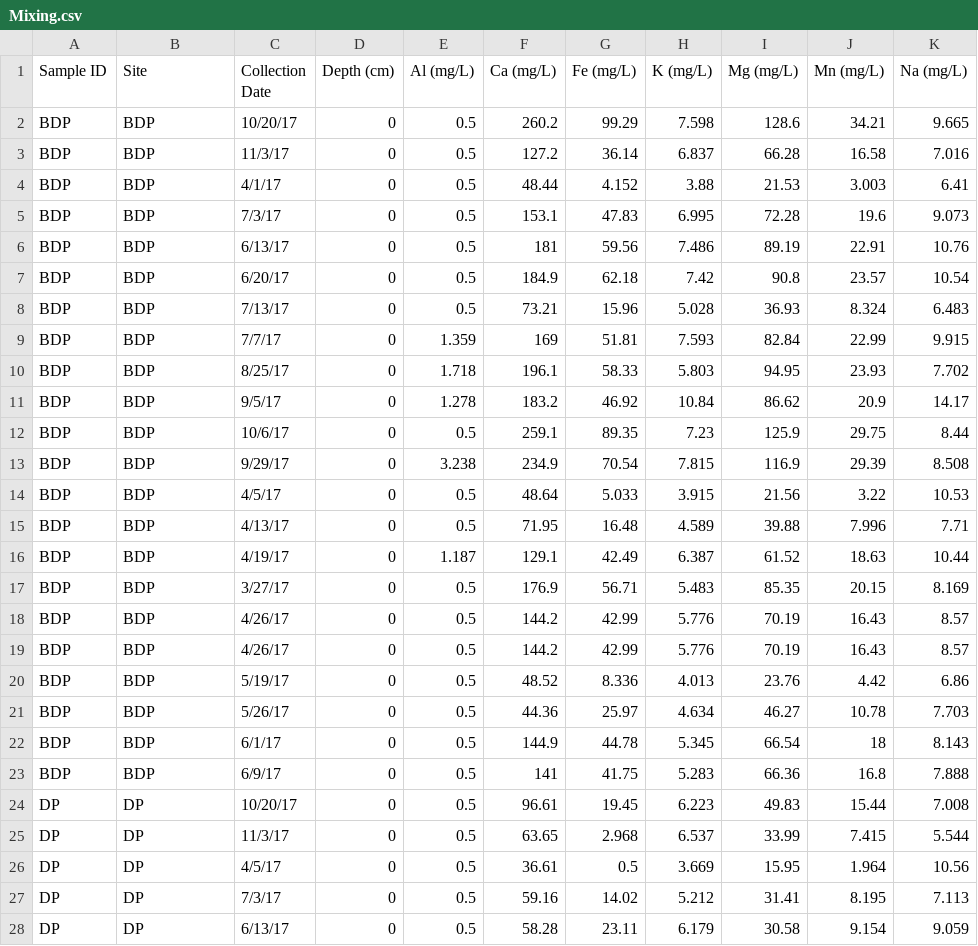
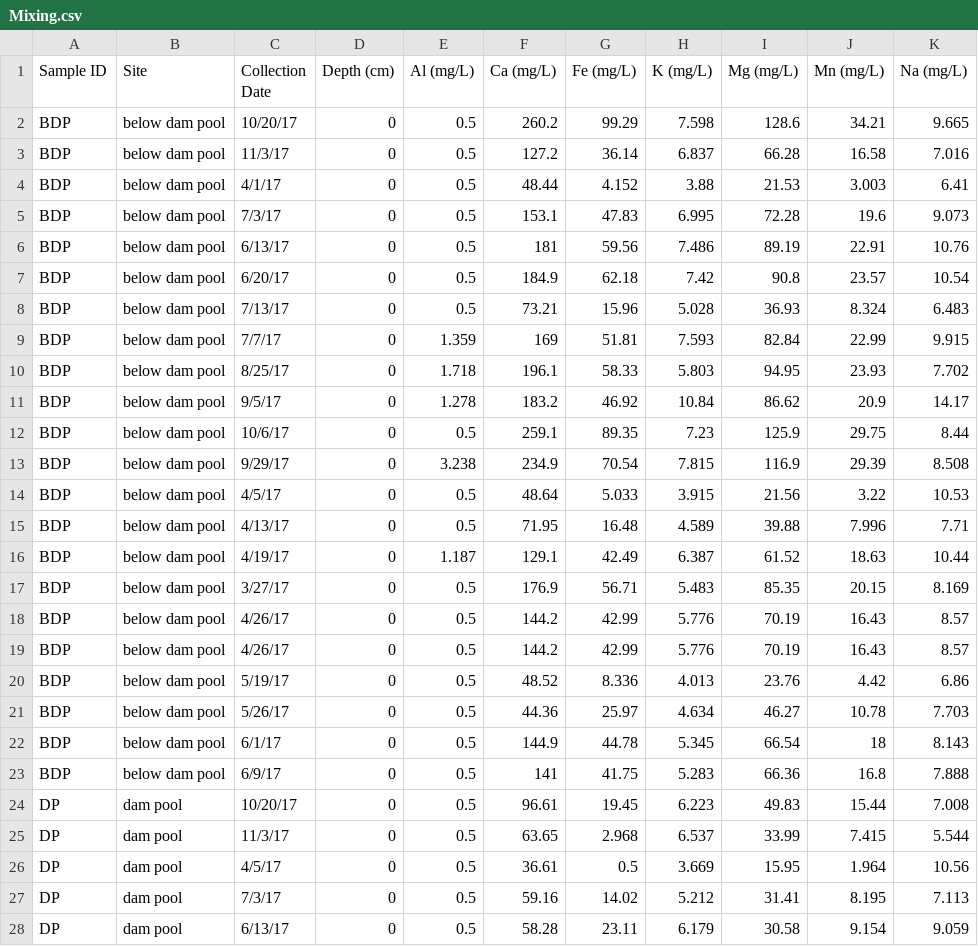
Before and after one commit to MeaghanShaw/StormGraphs, a CSV file: Mixing.csv, drawn as a sheet; only a part is shown; the diff covers the shown part only.

```diff
--- a/Mixing.csv
+++ b/Mixing.csv
@@ -1,28 +1,28 @@
 Sample ID,Site,Collection Date,Depth (cm),Al (mg/L),Ca (mg/L),Fe (mg/L),K (mg/L),Mg (mg/L),Mn (mg/L),Na (mg/L)
-BDP,BDP,10/20/17,0,0.5,260.2,99.29,7.598,128.6,34.21,9.665
-BDP,BDP,11/3/17,0,0.5,127.2,36.14,6.837,66.28,16.58,7.016
-BDP,BDP,4/1/17,0,0.5,48.44,4.152,3.88,21.53,3.003,6.41
-BDP,BDP,7/3/17,0,0.5,153.1,47.83,6.995,72.28,19.6,9.073
-BDP,BDP,6/13/17,0,0.5,181,59.56,7.486,89.19,22.91,10.76
-BDP,BDP,6/20/17,0,0.5,184.9,62.18,7.42,90.8,23.57,10.54
-BDP,BDP,7/13/17,0,0.5,73.21,15.96,5.028,36.93,8.324,6.483
-BDP,BDP,7/7/17,0,1.359,169,51.81,7.593,82.84,22.99,9.915
-BDP,BDP,8/25/17,0,1.718,196.1,58.33,5.803,94.95,23.93,7.702
-BDP,BDP,9/5/17,0,1.278,183.2,46.92,10.84,86.62,20.9,14.17
-BDP,BDP,10/6/17,0,0.5,259.1,89.35,7.23,125.9,29.75,8.44
-BDP,BDP,9/29/17,0,3.238,234.9,70.54,7.815,116.9,29.39,8.508
-BDP,BDP,4/5/17,0,0.5,48.64,5.033,3.915,21.56,3.22,10.53
-BDP,BDP,4/13/17,0,0.5,71.95,16.48,4.589,39.88,7.996,7.71
-BDP,BDP,4/19/17,0,1.187,129.1,42.49,6.387,61.52,18.63,10.44
-BDP,BDP,3/27/17,0,0.5,176.9,56.71,5.483,85.35,20.15,8.169
-BDP,BDP,4/26/17,0,0.5,144.2,42.99,5.776,70.19,16.43,8.57
-BDP,BDP,4/26/17,0,0.5,144.2,42.99,5.776,70.19,16.43,8.57
-BDP,BDP,5/19/17,0,0.5,48.52,8.336,4.013,23.76,4.42,6.86
-BDP,BDP,5/26/17,0,0.5,44.36,25.97,4.634,46.27,10.78,7.703
-BDP,BDP,6/1/17,0,0.5,144.9,44.78,5.345,66.54,18,8.143
-BDP,BDP,6/9/17,0,0.5,141,41.75,5.283,66.36,16.8,7.888
-DP,DP,10/20/17,0,0.5,96.61,19.45,6.223,49.83,15.44,7.008
-DP,DP,11/3/17,0,0.5,63.65,2.968,6.537,33.99,7.415,5.544
-DP,DP,4/5/17,0,0.5,36.61,0.5,3.669,15.95,1.964,10.56
-DP,DP,7/3/17,0,0.5,59.16,14.02,5.212,31.41,8.195,7.113
-DP,DP,6/13/17,0,0.5,58.28,23.11,6.179,30.58,9.154,9.059
+BDP,below dam pool,10/20/17,0,0.5,260.2,99.29,7.598,128.6,34.21,9.665
+BDP,below dam pool,11/3/17,0,0.5,127.2,36.14,6.837,66.28,16.58,7.016
+BDP,below dam pool,4/1/17,0,0.5,48.44,4.152,3.88,21.53,3.003,6.41
+BDP,below dam pool,7/3/17,0,0.5,153.1,47.83,6.995,72.28,19.6,9.073
+BDP,below dam pool,6/13/17,0,0.5,181,59.56,7.486,89.19,22.91,10.76
+BDP,below dam pool,6/20/17,0,0.5,184.9,62.18,7.42,90.8,23.57,10.54
+BDP,below dam pool,7/13/17,0,0.5,73.21,15.96,5.028,36.93,8.324,6.483
+BDP,below dam pool,7/7/17,0,1.359,169,51.81,7.593,82.84,22.99,9.915
+BDP,below dam pool,8/25/17,0,1.718,196.1,58.33,5.803,94.95,23.93,7.702
+BDP,below dam pool,9/5/17,0,1.278,183.2,46.92,10.84,86.62,20.9,14.17
+BDP,below dam pool,10/6/17,0,0.5,259.1,89.35,7.23,125.9,29.75,8.44
+BDP,below dam pool,9/29/17,0,3.238,234.9,70.54,7.815,116.9,29.39,8.508
+BDP,below dam pool,4/5/17,0,0.5,48.64,5.033,3.915,21.56,3.22,10.53
+BDP,below dam pool,4/13/17,0,0.5,71.95,16.48,4.589,39.88,7.996,7.71
+BDP,below dam pool,4/19/17,0,1.187,129.1,42.49,6.387,61.52,18.63,10.44
+BDP,below dam pool,3/27/17,0,0.5,176.9,56.71,5.483,85.35,20.15,8.169
+BDP,below dam pool,4/26/17,0,0.5,144.2,42.99,5.776,70.19,16.43,8.57
+BDP,below dam pool,4/26/17,0,0.5,144.2,42.99,5.776,70.19,16.43,8.57
+BDP,below dam pool,5/19/17,0,0.5,48.52,8.336,4.013,23.76,4.42,6.86
+BDP,below dam pool,5/26/17,0,0.5,44.36,25.97,4.634,46.27,10.78,7.703
+BDP,below dam pool,6/1/17,0,0.5,144.9,44.78,5.345,66.54,18,8.143
+BDP,below dam pool,6/9/17,0,0.5,141,41.75,5.283,66.36,16.8,7.888
+DP,dam pool,10/20/17,0,0.5,96.61,19.45,6.223,49.83,15.44,7.008
+DP,dam pool,11/3/17,0,0.5,63.65,2.968,6.537,33.99,7.415,5.544
+DP,dam pool,4/5/17,0,0.5,36.61,0.5,3.669,15.95,1.964,10.56
+DP,dam pool,7/3/17,0,0.5,59.16,14.02,5.212,31.41,8.195,7.113
+DP,dam pool,6/13/17,0,0.5,58.28,23.11,6.179,30.58,9.154,9.059
```
Also changed, not shown: 170 edited cells elsewhere in this file, PiezometerData.csv, 18 other files.
